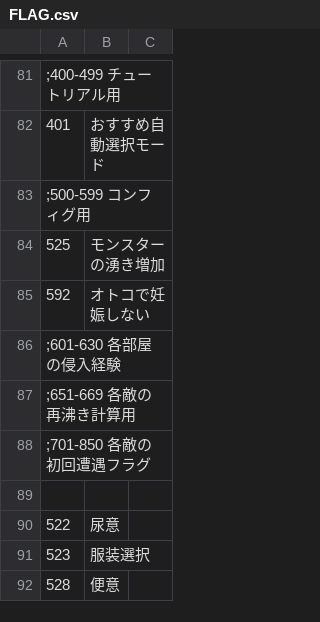
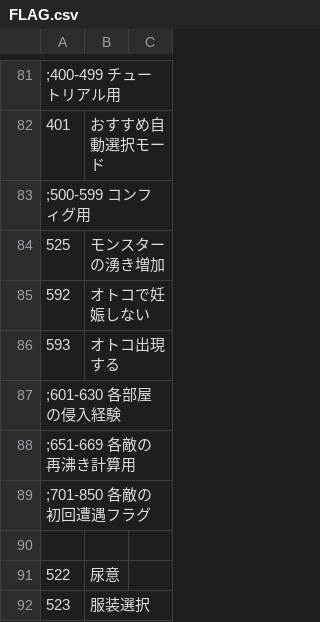
Before and after one commit to average34/eraVoiceroidShokushuQ, a CSV file: CSV/FLAG.csv, drawn as a sheet; only a part is shown, gaps mark what is left out; the shorter side is filled out with more unchanged rows; the diff names each change by its address in the sheet, - before the commit and + after, or states it on an @@ line.

Commit message:
「オトコ出現する」コンフィグの実装

```diff
--- a/CSV/FLAG.csv
+++ b/CSV/FLAG.csv
+row 86: 593 | オトコ出現する
```
Also changed, not shown: 1 other file.
